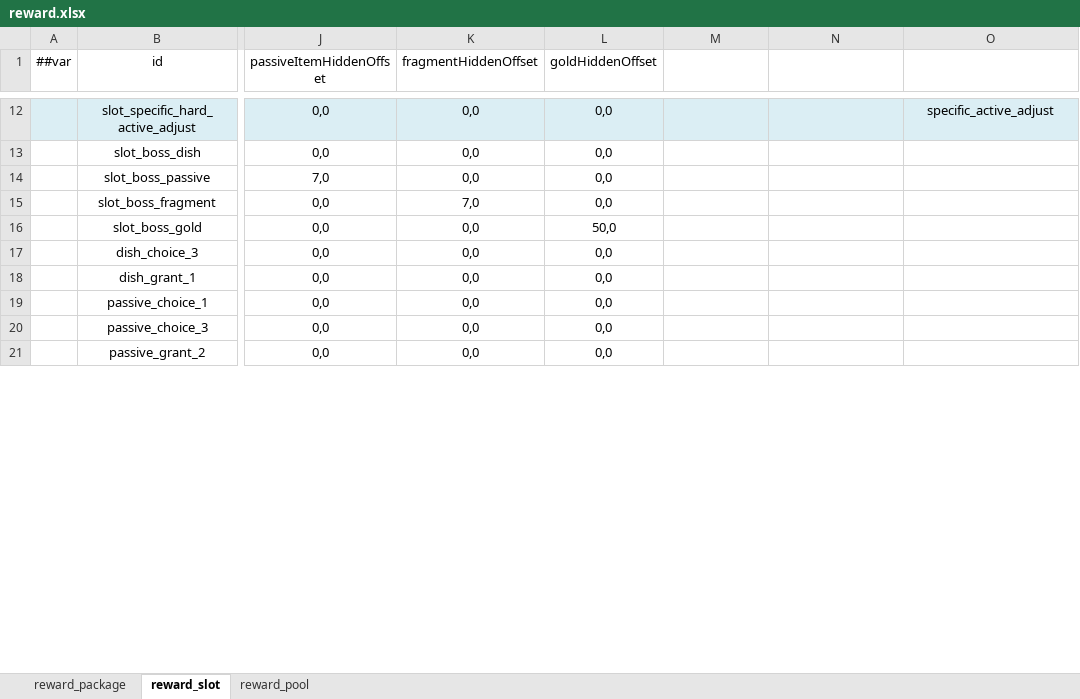
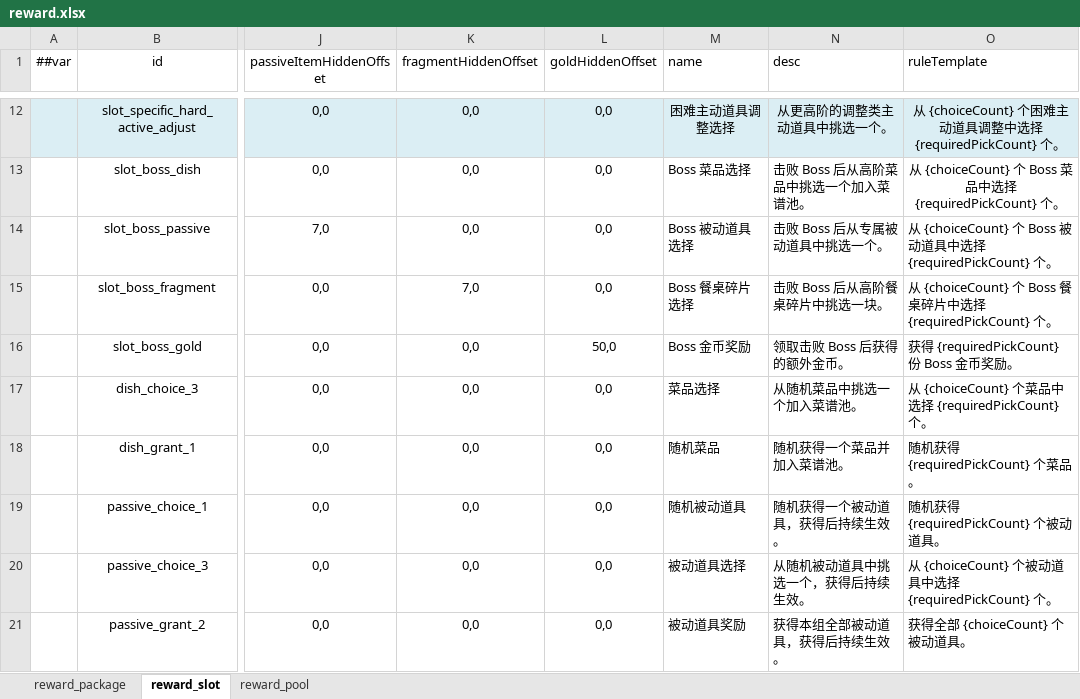
Before and after one commit to 2563495284/gourmetproject, an Excel workbook: GourmetProject/GameConfig/Datas/reward.xlsx, sheet reward_slot, drawn as a sheet; only a part is shown, gaps mark what is left out; values as stored, in another font and other column widths than the file's, no borders; the diff covers the shown part only; the diff names each change by its address in the sheet, - before the commit and + after, or states it on an @@ line.

```diff
--- a/GourmetProject/GameConfig/Datas/reward.xlsx (sheet reward_slot)
+++ b/GourmetProject/GameConfig/Datas/reward.xlsx (sheet reward_slot)
-M1: (empty)
+M1: name
-N1: (empty)
+N1: desc
-O1: (empty)
+O1: ruleTemplate
-M12 (name): (empty)
+M12 (name): 困难主动道具调整选择
-N12 (desc): (empty)
+N12 (desc): 从更高阶的调整类主动道具中挑选一个。
-O12 (ruleTemplate): specific_active_adjust
+O12 (ruleTemplate): 从 {choiceCount} 个困难主动道具调整中选择 {requiredPickCount} 个。
-M13 (name): (empty)
+M13 (name): Boss 菜品选择
-N13 (desc): (empty)
+N13 (desc): 击败 Boss 后从高阶菜品中挑选一个加入菜谱池。
-O13 (ruleTemplate): (empty)
+O13 (ruleTemplate): 从 {choiceCount} 个 Boss 菜品中选择 {requiredPickCount} 个。
-M14 (name): (empty)
+M14 (name): Boss 被动道具选择
-N14 (desc): (empty)
+N14 (desc): 击败 Boss 后从专属被动道具中挑选一个。
-O14 (ruleTemplate): (empty)
+O14 (ruleTemplate): 从 {choiceCount} 个 Boss 被动道具中选择 {requiredPickCount} 个。
-M15 (name): (empty)
+M15 (name): Boss 餐桌碎片选择
-N15 (desc): (empty)
+N15 (desc): 击败 Boss 后从高阶餐桌碎片中挑选一块。
-O15 (ruleTemplate): (empty)
+O15 (ruleTemplate): 从 {choiceCount} 个 Boss 餐桌碎片中选择 {requiredPickCount} 个。
-M16 (name): (empty)
+M16 (name): Boss 金币奖励
-N16 (desc): (empty)
+N16 (desc): 领取击败 Boss 后获得的额外金币。
-O16 (ruleTemplate): (empty)
+O16 (ruleTemplate): 获得 {requiredPickCount} 份 Boss 金币奖励。
-M17 (name): (empty)
+M17 (name): 菜品选择
-N17 (desc): (empty)
+N17 (desc): 从随机菜品中挑选一个加入菜谱池。
-O17 (ruleTemplate): (empty)
+O17 (ruleTemplate): 从 {choiceCount} 个菜品中选择 {requiredPickCount} 个。
-M18 (name): (empty)
+M18 (name): 随机菜品
-N18 (desc): (empty)
+N18 (desc): 随机获得一个菜品并加入菜谱池。
-O18 (ruleTemplate): (empty)
+O18 (ruleTemplate): 随机获得 {requiredPickCount} 个菜品。
-M19 (name): (empty)
+M19 (name): 随机被动道具
-N19 (desc): (empty)
+N19 (desc): 随机获得一个被动道具，获得后持续生效。
-O19 (ruleTemplate): (empty)
+O19 (ruleTemplate): 随机获得 {requiredPickCount} 个被动道具。
-M20 (name): (empty)
+M20 (name): 被动道具选择
-N20 (desc): (empty)
+N20 (desc): 从随机被动道具中挑选一个，获得后持续生效。
-O20 (ruleTemplate): (empty)
+O20 (ruleTemplate): 从 {choiceCount} 个被动道具中选择 {requiredPickCount} 个。
-M21 (name): (empty)
+M21 (name): 被动道具奖励
-N21 (desc): (empty)
+N21 (desc): 获得本组全部被动道具，获得后持续生效。
-O21 (ruleTemplate): (empty)
+O21 (ruleTemplate): 获得全部 {choiceCount} 个被动道具。
```
Also changed, not shown: 57 edited cells and cell formats elsewhere in this sheet, 19 other files.
